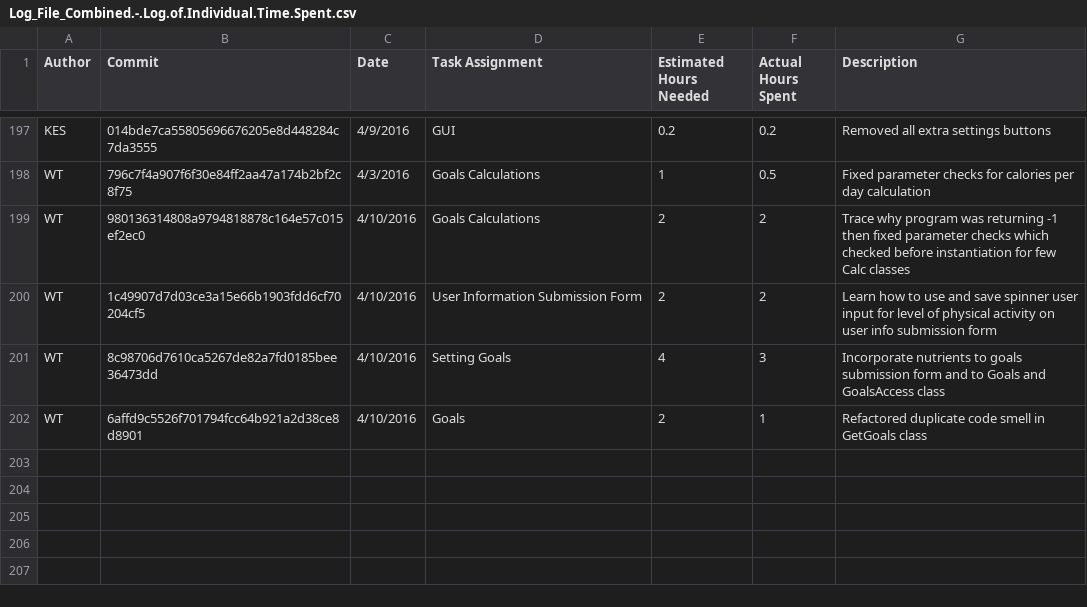
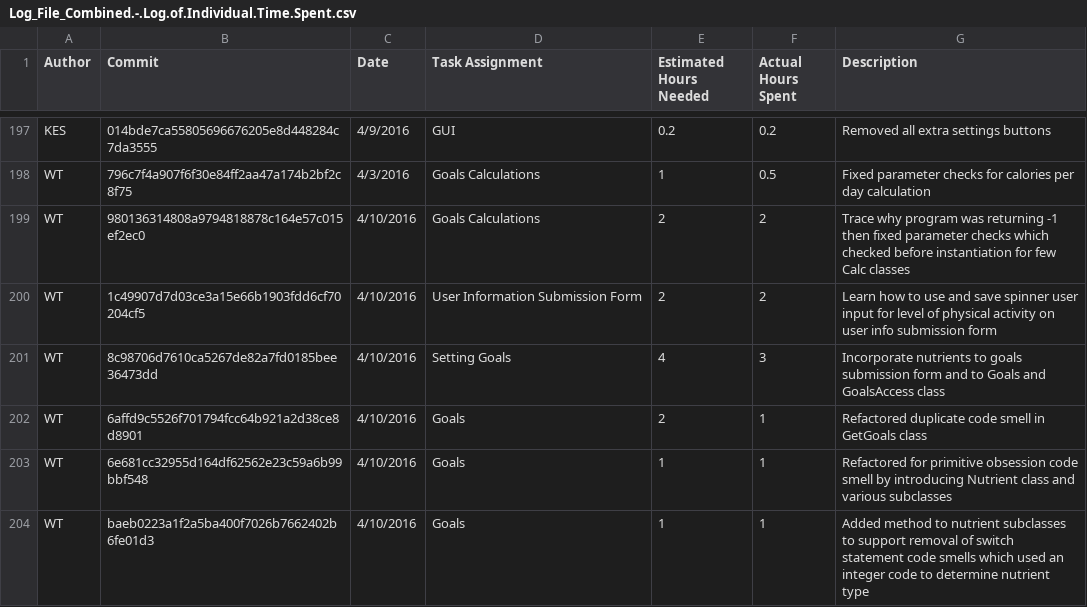
Before and after one commit to DennyScott/HealthTrack, a CSV file: wiki-related-files/Log_File_Combined.-.Log.of.Individual.Time.Spent.csv, drawn as a sheet; only a part is shown, gaps mark what is left out.

```diff
--- a/wiki-related-files/Log_File_Combined.-.Log.of.Individual.Time.Spent.csv
+++ b/wiki-related-files/Log_File_Combined.-.Log.of.Individual.Time.Spent.csv
@@ -202 +202,3 @@ WT,8c98706d7610ca5267de82a7fd0185bee36473dd,4/10/2016,Setting Goals,4,3,Incorpor
 WT,6affd9c5526f701794fcc64b921a2d38ce8d8901,4/10/2016,Goals,2,1,Refactored duplicate code smell in GetGoals class
+WT,6e681cc32955d164df62562e23c59a6b99bbf548,4/10/2016,Goals,1,1,Refactored for primitive obsession code smell by introducing Nutrient class and various subclasses
+WT,baeb0223a1f2a5ba400f7026b7662402b6fe01d3,4/10/2016,Goals,1,1,Added method to nutrient subclasses to support removal of switch statement code smells which used an integer code to determine nutrient type
```
Also changed, not shown: 1 other file.
